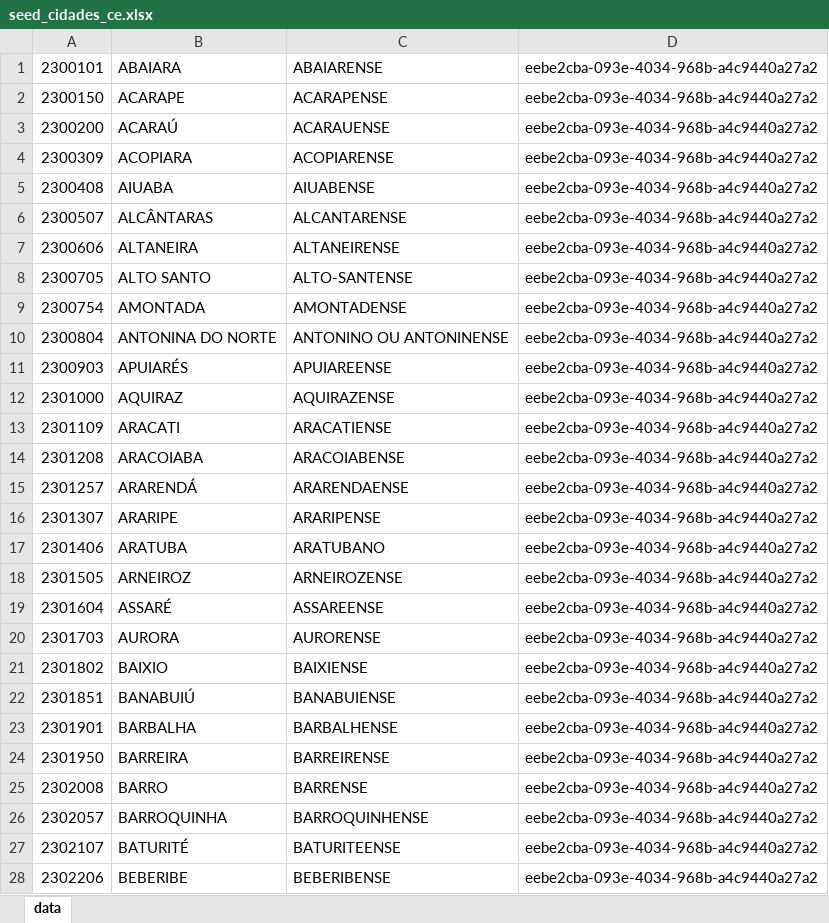
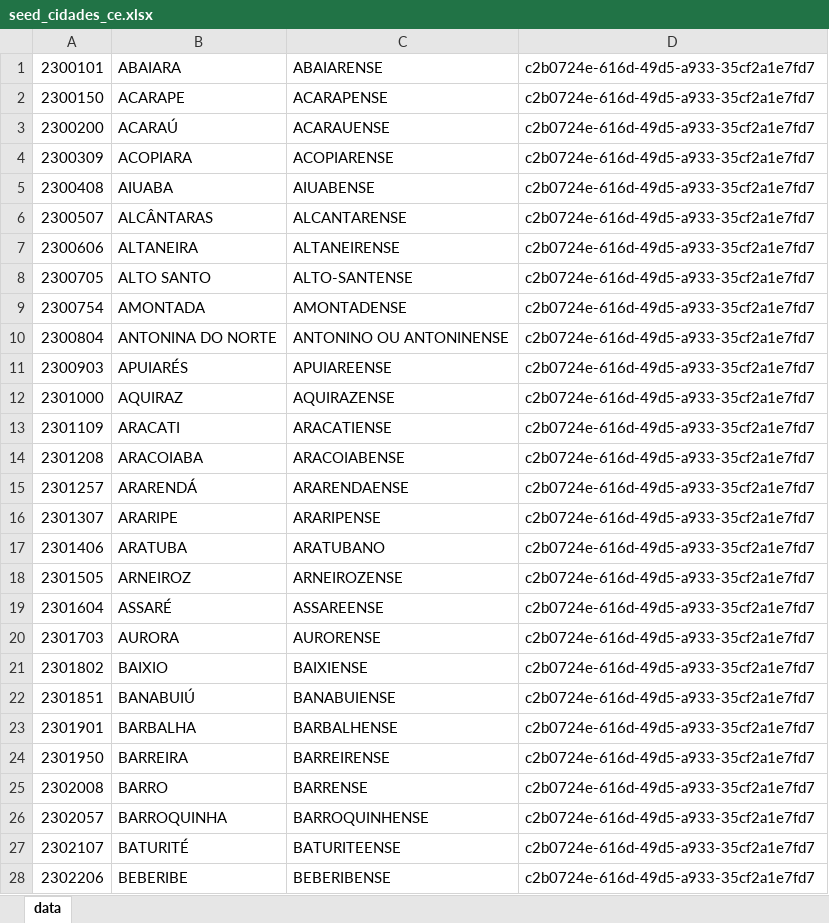
Before and after one commit to gabrielmaialva33/laradev-gcm, an Excel workbook: storage/app/xlsx/seed_cidades_ce.xlsx, sheet data, drawn as a sheet; only a part is shown; values as stored, in another font and other column widths than the file's, no borders; the diff covers the shown part only; the diff names each change by its address in the sheet, - before the commit and + after, or states it on an @@ line.

```diff
--- a/storage/app/xlsx/seed_cidades_ce.xlsx (sheet data)
+++ b/storage/app/xlsx/seed_cidades_ce.xlsx (sheet data)
-D1:D28: eebe2cba-093e-4034-968b-a4c9440a27a2
+D1:D28: c2b0724e-616d-49d5-a933-35cf2a1e7fd7
```
Also changed, not shown: 156 edited cells elsewhere in this sheet, storage/app/xlsx/seed_bairros_itarare.xlsx, storage/app/xlsx/seed_cidades_am.xlsx, 31 other files.
